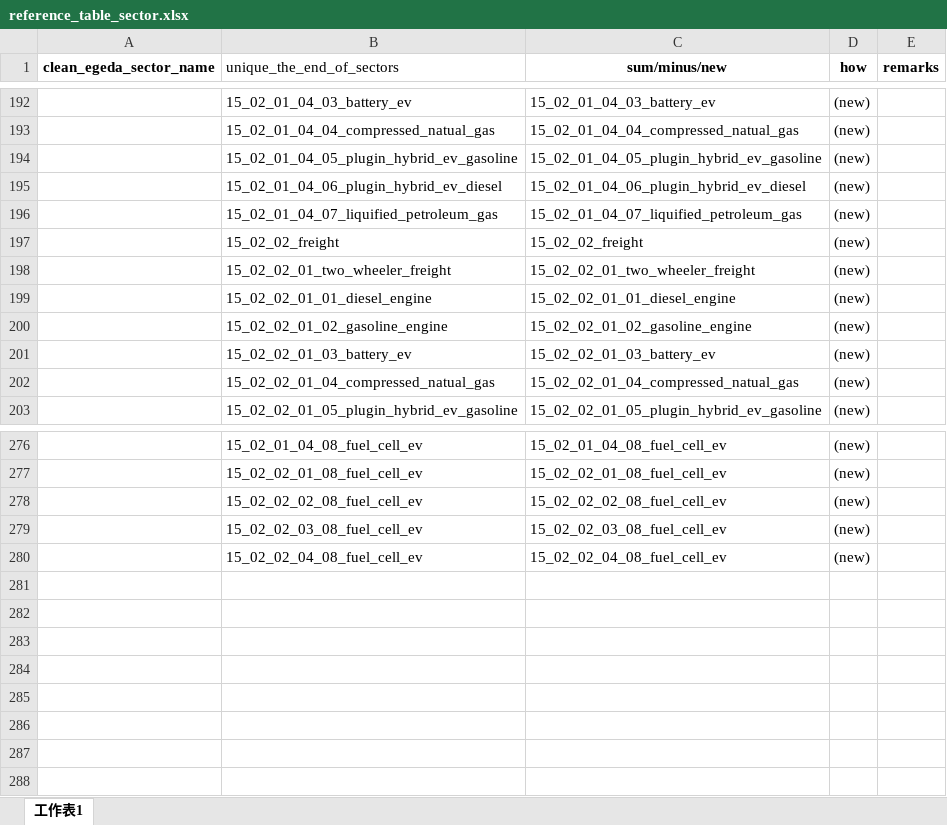
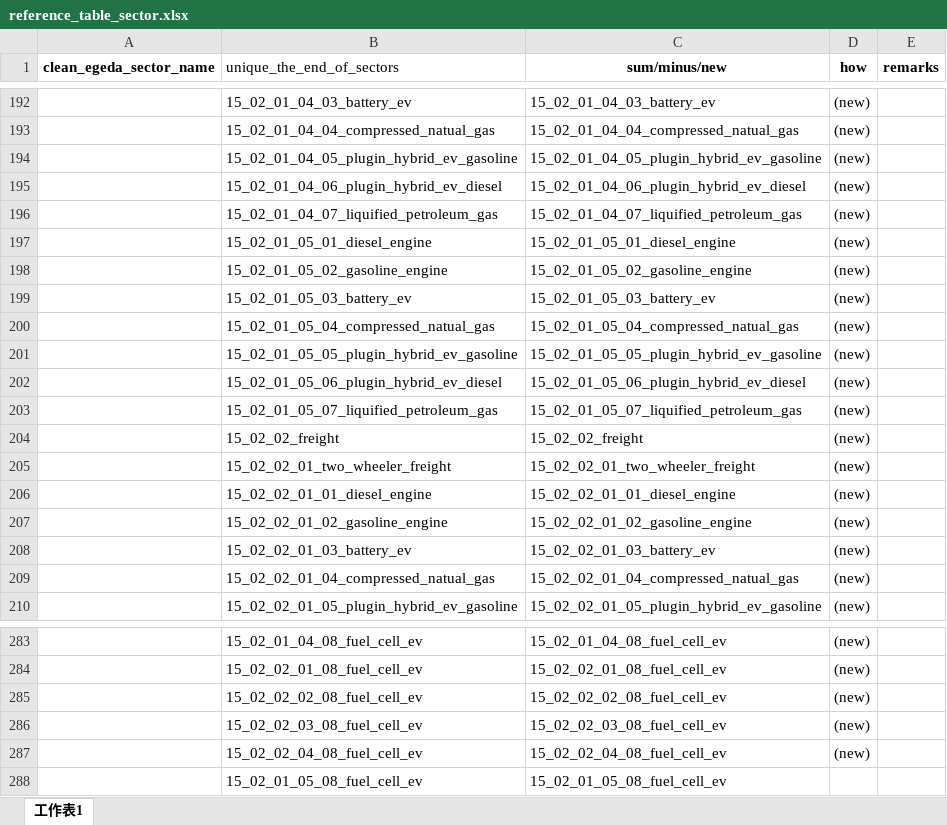
Before and after one commit to asia-pacific-energy-research-centre/Outlook9th_EBT, an Excel workbook: config/reference_table_sector.xlsx, sheet 工作表1, drawn as a sheet; only a part is shown, gaps mark what is left out; values as stored, in another font and other column widths than the file's, no borders; the diff names each change by its address in the sheet, - before the commit and + after, or states it on an @@ line.

```diff
--- a/config/reference_table_sector.xlsx (sheet 工作表1)
+++ b/config/reference_table_sector.xlsx (sheet 工作表1)
+row 197:  | 15_02_01_05_01_diesel_engine | 15_02_01_05_01_diesel_engine | (new)
+row 198:  | 15_02_01_05_02_gasoline_engine | 15_02_01_05_02_gasoline_engine | (new)
+row 199:  | 15_02_01_05_03_battery_ev | 15_02_01_05_03_battery_ev | (new)
+row 200:  | 15_02_01_05_04_compressed_natual_gas | 15_02_01_05_04_compressed_natual_gas | (new)
+row 201:  | 15_02_01_05_05_plugin_hybrid_ev_gasoline | 15_02_01_05_05_plugin_hybrid_ev_gasoline | (new)
+row 202:  | 15_02_01_05_06_plugin_hybrid_ev_diesel | 15_02_01_05_06_plugin_hybrid_ev_diesel | (new)
+row 203:  | 15_02_01_05_07_liquified_petroleum_gas | 15_02_01_05_07_liquified_petroleum_gas | (new)
+row 288:  | 15_02_01_05_08_fuel_cell_ev | 15_02_01_05_08_fuel_cell_ev
```
Also changed, not shown: config/9th_EBT_schema.xlsx, 5 other files.
